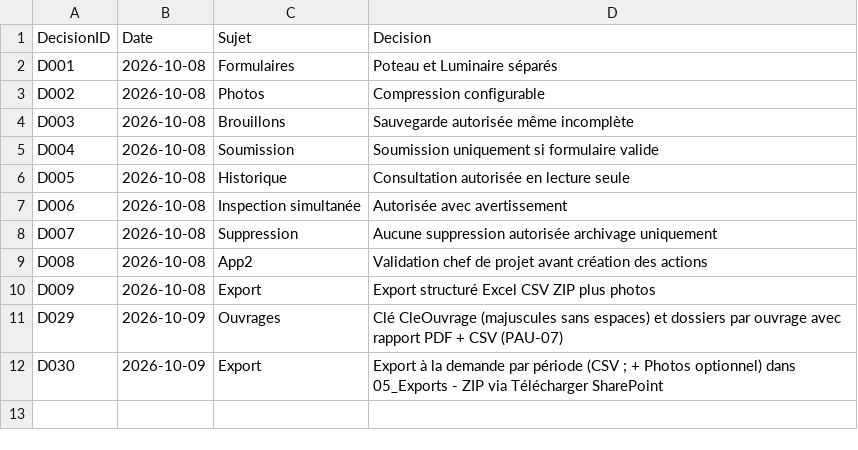
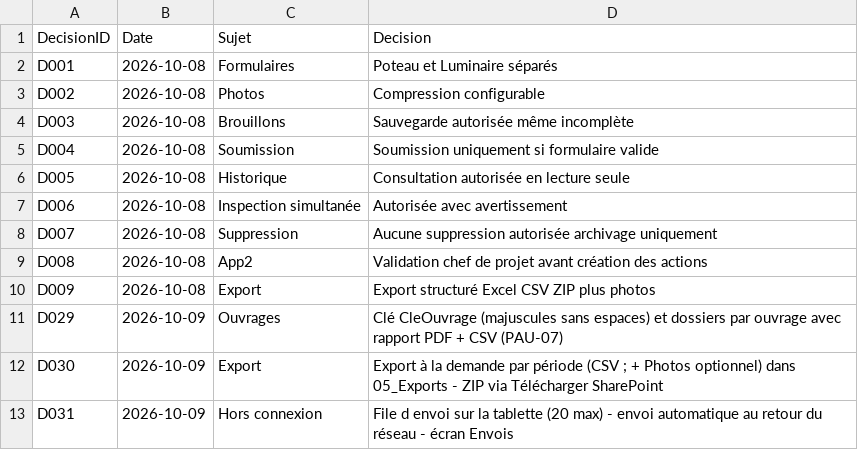
Before and after one commit to trstbdrt/luwa-maintenance-preventive-backup, a CSV file: docs/decisions/decision-log.csv, drawn as a sheet; the diff names each change by its address in the sheet, - before the commit and + after, or states it on an @@ line.

```diff
--- a/docs/decisions/decision-log.csv
+++ b/docs/decisions/decision-log.csv
+row 13: D031 | 2026-10-09 | Hors connexion | File d envoi sur la tablette (20 max) - envoi automatique au retour du réseau - écran Envois
```
Also changed, not shown: 7 other files.
